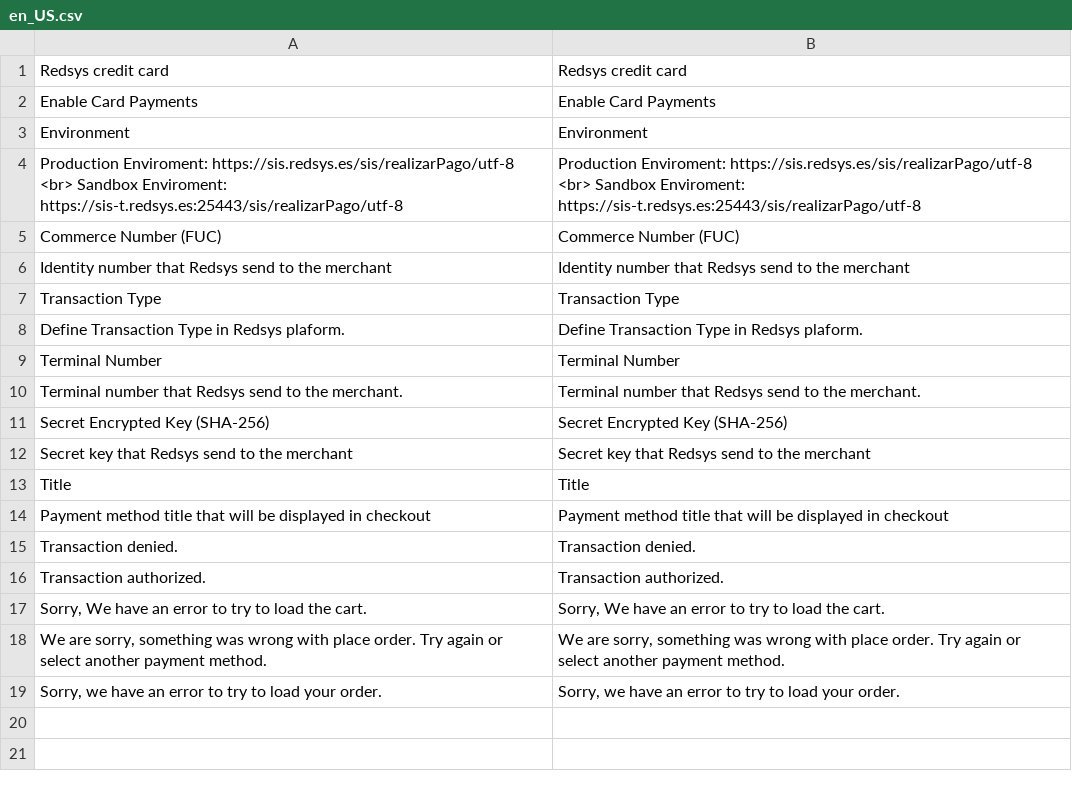
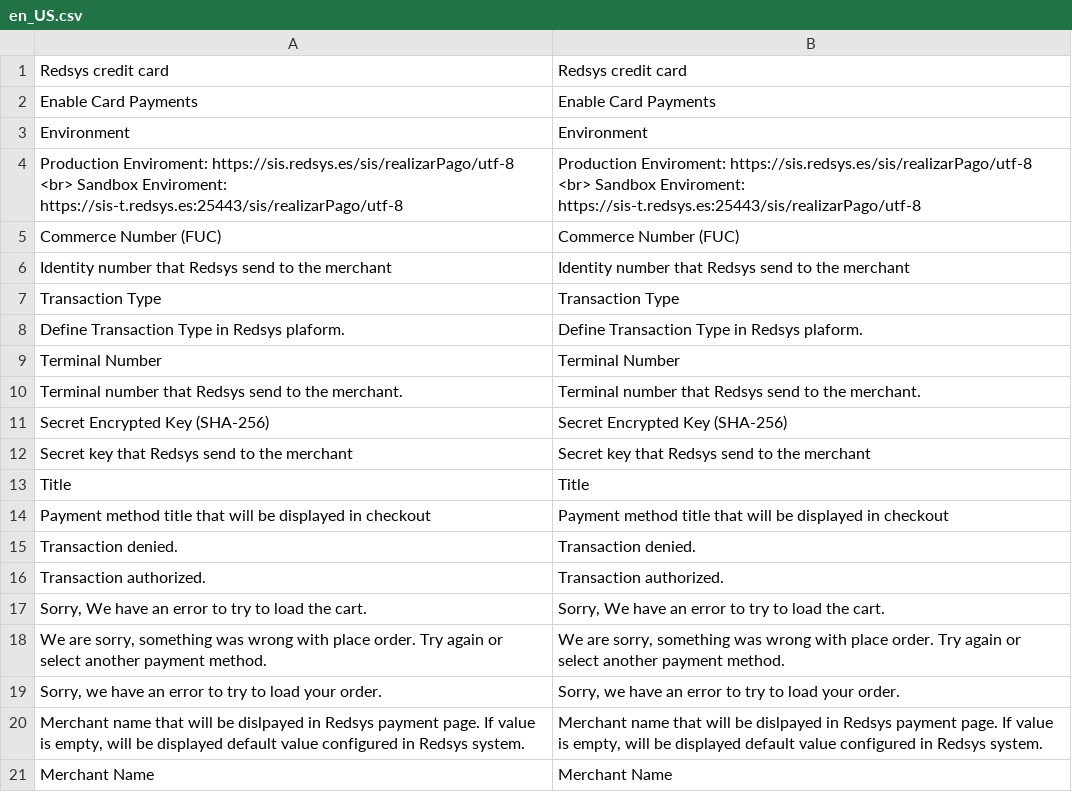
Before and after one commit to oriolauge/magento2-redsys, a CSV file: i18n/en_US.csv, drawn as a sheet.

```diff
--- a/i18n/en_US.csv
+++ b/i18n/en_US.csv
@@ -19 +19,3 @@
 "Sorry, we have an error to try to load your order.","Sorry, we have an error to try to load your order."
+"Merchant name that will be dislpayed in Redsys payment page. If value is empty, will be displayed default value configured in Redsys system.","Merchant name that will be dislpayed in Redsys payment page. If value is empty, will be displayed default value configured in Redsys system."
+"Merchant Name","Merchant Name"
```
Also changed, not shown: i18n/ca_ES.csv, i18n/es_ES.csv, 4 other files.
